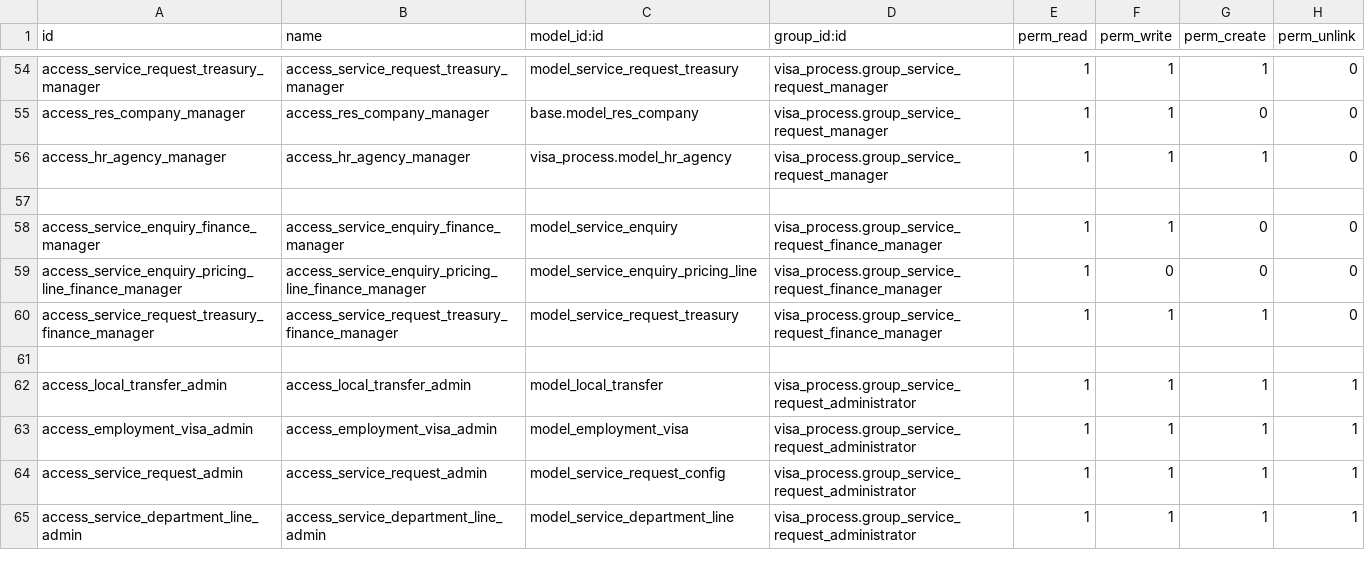
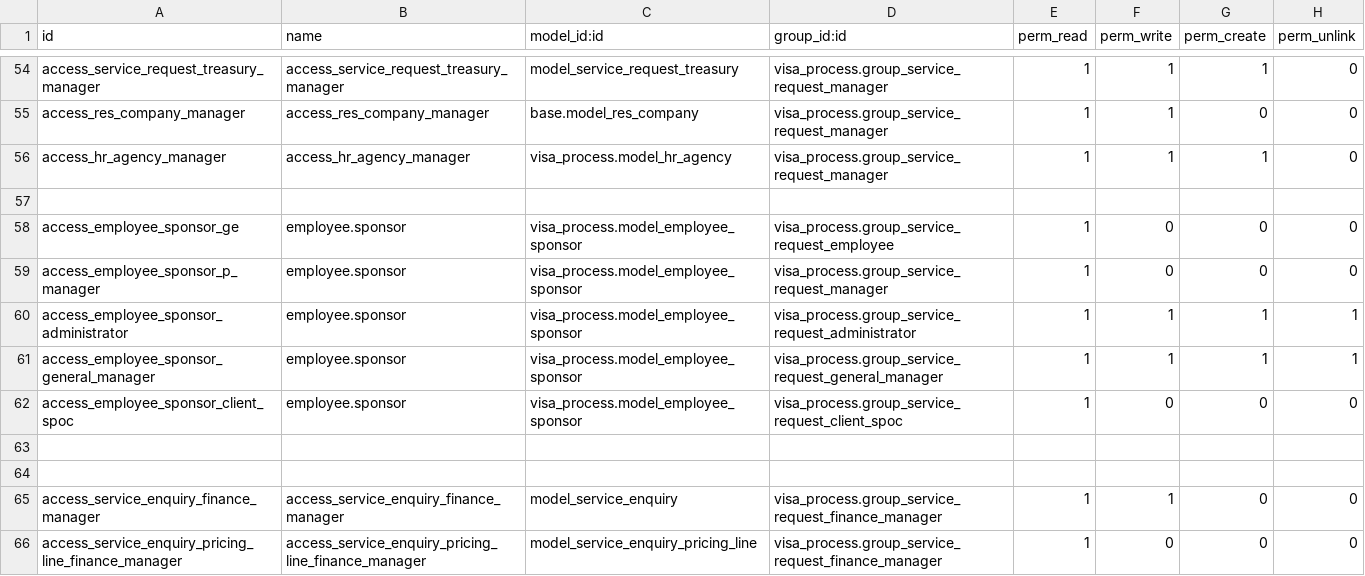
Before and after one commit to Deekshithhm27/aamalcom, a CSV file: visa_process/security/ir.model.access.csv, drawn as a sheet; only a part is shown, gaps mark what is left out; the shorter side is filled out with more unchanged rows.

```diff
--- a/visa_process/security/ir.model.access.csv
+++ b/visa_process/security/ir.model.access.csv
@@ -57,2 +57,9 @@ access_hr_agency_manager,access_hr_agency_manager,visa_process.model_hr_agency,v
 
+access_employee_sponsor_ge,employee.sponsor,visa_process.model_employee_sponsor,visa_process.group_service_request_employee,1,0,0,0
+access_employee_sponsor_p_manager,employee.sponsor,visa_process.model_employee_sponsor,visa_process.group_service_request_manager,1,0,0,0
+access_employee_sponsor_administrator,employee.sponsor,visa_process.model_employee_sponsor,visa_process.group_service_request_administrator,1,1,1,1
+access_employee_sponsor_general_manager,employee.sponsor,visa_process.model_employee_sponsor,visa_process.group_service_request_general_manager,1,1,1,1
+access_employee_sponsor_client_spoc,employee.sponsor,visa_process.model_employee_sponsor,visa_process.group_service_request_client_spoc,1,0,0,0
+
+
 access_service_enquiry_finance_manager,access_service_enquiry_finance_manager,model_service_enquiry,visa_process.group_service_request_finance_manager,1,1,0,0
```
Also changed, not shown: 34 other files.
